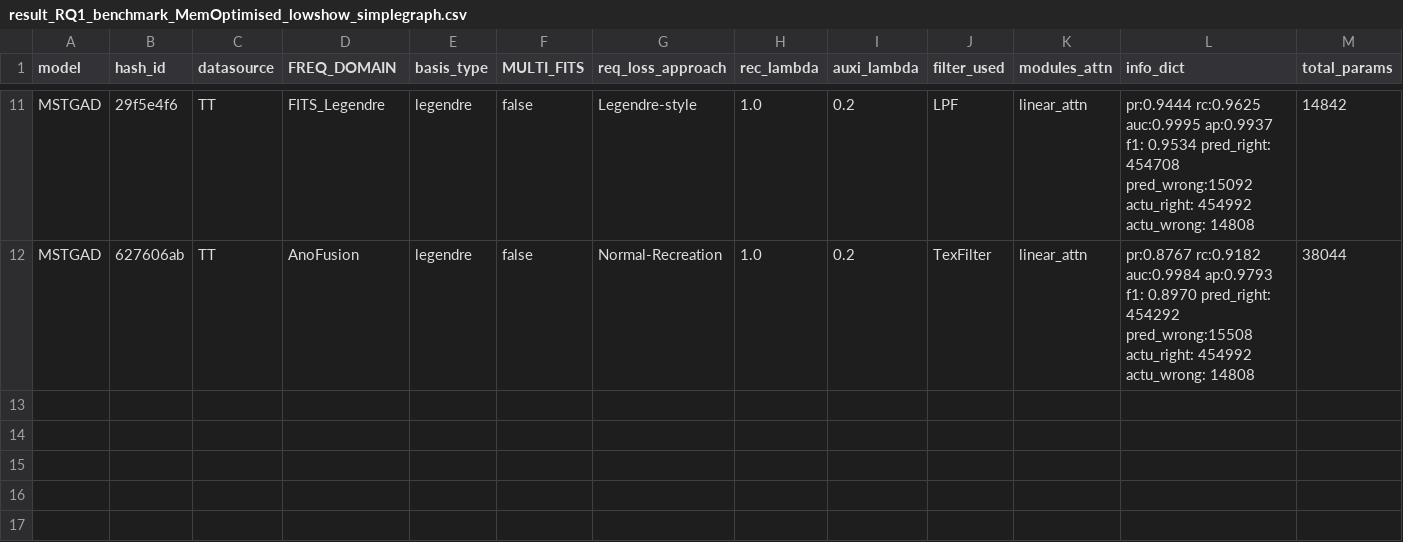
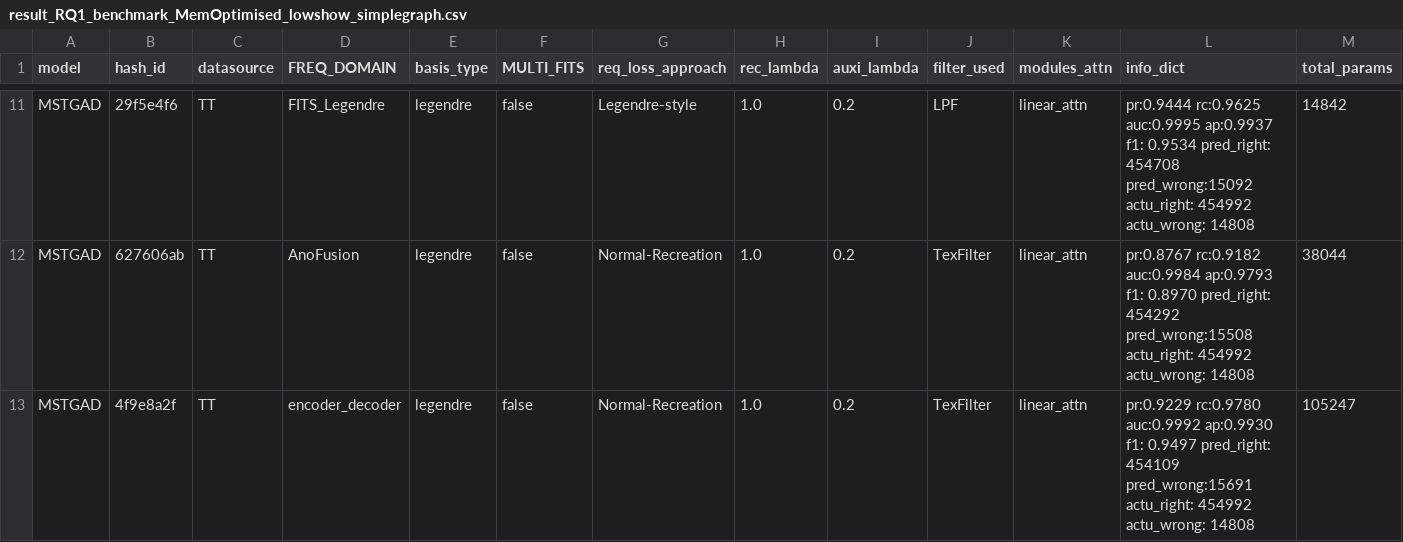
Before and after one commit to theamrzaki/MicroService_Twin_Original, a CSV file: result_journal/result_RQ1_benchmark_MemOptimised_lowshow_simplegraph.csv, drawn as a sheet; only a part is shown, gaps mark what is left out; rows hold the shown columns only; the diff names each change by its address in the sheet, - before the commit and + after, or states it on an @@ line.

Commit message:
(done with RQ1 with more mem optimized models)

```diff
--- a/result_journal/result_RQ1_benchmark_MemOptimised_lowshow_simplegraph.csv
+++ b/result_journal/result_RQ1_benchmark_MemOptimised_lowshow_simplegraph.csv
+row 13: MSTGAD | 4f9e8a2f | TT | encoder_decoder | legendre | false | Normal-Recreation | 1.0 | 0.2 | TexFilter | linear_attn | pr:0.9229 rc:0.9780 auc:0.9992 ap:0.9930 f1: 0.9497 pred_right: 454109 pred_wrong:15691 actu_right: 454992 actu_wrong: 14808 | 105247
```
Also changed, not shown: 4 other files.
